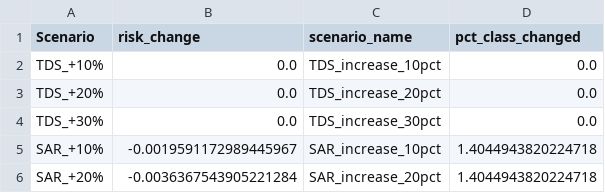
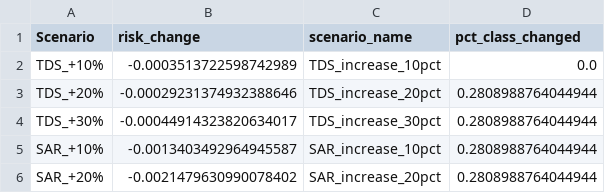
Before and after one commit to Mohsena1990/Decision-Oriented-Forecasting-of-Groundwater-Usability-for-Irrigation-and-Livestock-Management, a CSV file: outputs/paper_outputs/tables/scenario_results.csv, drawn as a sheet.

```diff
--- a/outputs/paper_outputs/tables/scenario_results.csv
+++ b/outputs/paper_outputs/tables/scenario_results.csv
@@ -1,6 +1,6 @@
 Scenario,risk_change,scenario_name,pct_class_changed
-TDS_+10%,0.0,TDS_increase_10pct,0.0
-TDS_+20%,0.0,TDS_increase_20pct,0.0
-TDS_+30%,0.0,TDS_increase_30pct,0.0
-SAR_+10%,-0.0019591172989445967,SAR_increase_10pct,1.4044943820224718
-SAR_+20%,-0.0036367543905221284,SAR_increase_20pct,1.4044943820224718
+TDS_+10%,-0.0003513722598742989,TDS_increase_10pct,0.0
+TDS_+20%,-0.00029231374932388646,TDS_increase_20pct,0.2808988764044944
+TDS_+30%,-0.00044914323820634017,TDS_increase_30pct,0.2808988764044944
+SAR_+10%,-0.0013403492964945587,SAR_increase_10pct,0.2808988764044944
+SAR_+20%,-0.0021479630990078402,SAR_increase_20pct,0.2808988764044944
```
Also changed, not shown: outputs/paper_outputs/tables/T4_best_configurations.csv, outputs/paper_outputs/tables/model_comparison_vikor.csv, 25 other files.
